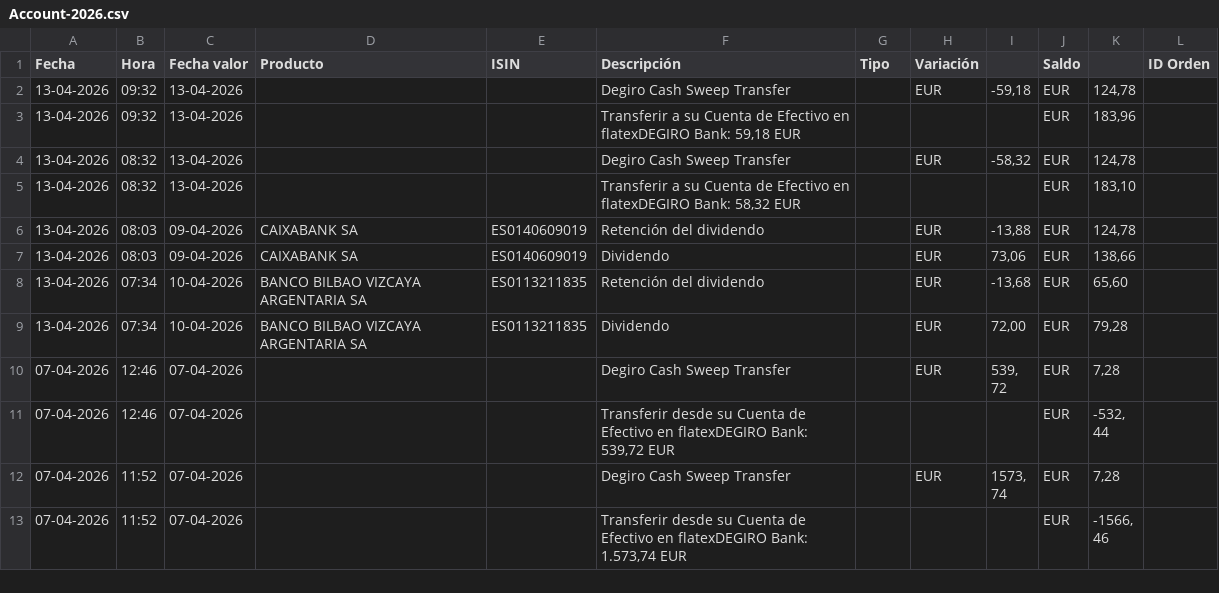
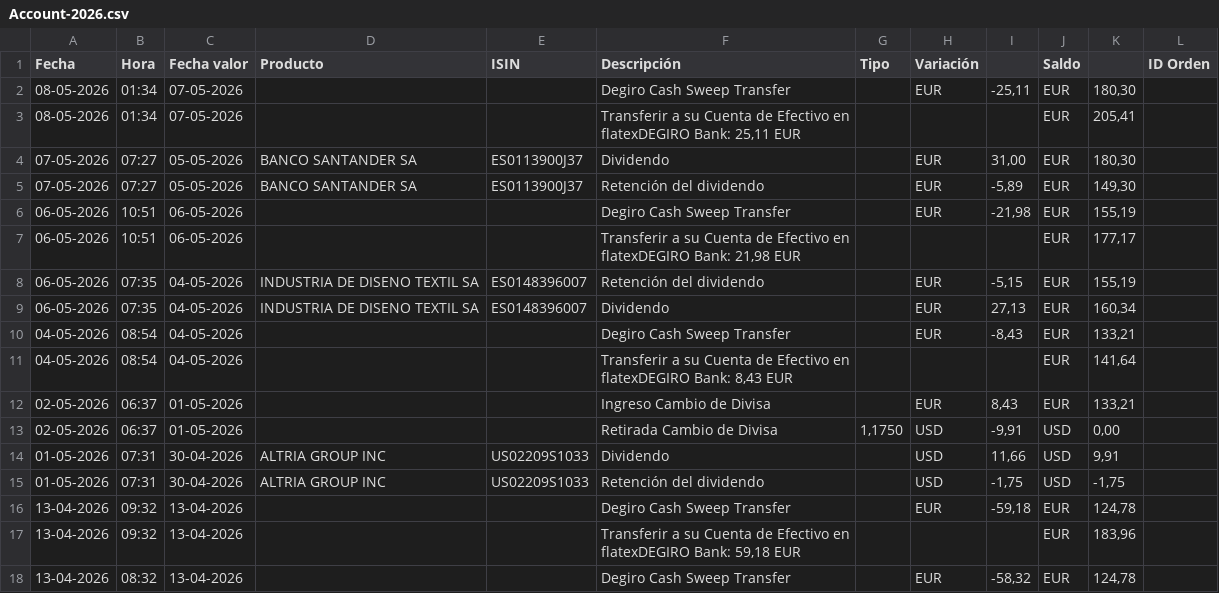
Before and after one commit to sebasilva171923/Python_DEGIRO_02, a CSV file: INPUT/Account-2026.csv, drawn as a sheet; only a part is shown; the shorter side is filled out with more unchanged rows.

Commit message:
new-degiro-data

```diff
--- a/INPUT/Account-2026.csv
+++ b/INPUT/Account-2026.csv
@@ -1,2 +1,16 @@
 Fecha,Hora,Fecha valor,Producto,ISIN,Descripción,Tipo,Variación,,Saldo,,ID Orden
+08-05-2026,01:34,07-05-2026,,,Degiro Cash Sweep Transfer,,EUR,"-25,11",EUR,"180,30",
+08-05-2026,01:34,07-05-2026,,,"Transferir a su Cuenta de Efectivo en flatexDEGIRO Bank: 25,11 EUR",,,,EUR,"205,41",
+07-05-2026,07:27,05-05-2026,BANCO SANTANDER SA,ES0113900J37,Dividendo,,EUR,"31,00",EUR,"180,30",
+07-05-2026,07:27,05-05-2026,BANCO SANTANDER SA,ES0113900J37,Retención del dividendo,,EUR,"-5,89",EUR,"149,30",
+06-05-2026,10:51,06-05-2026,,,Degiro Cash Sweep Transfer,,EUR,"-21,98",EUR,"155,19",
+06-05-2026,10:51,06-05-2026,,,"Transferir a su Cuenta de Efectivo en flatexDEGIRO Bank: 21,98 EUR",,,,EUR,"177,17",
+06-05-2026,07:35,04-05-2026,INDUSTRIA DE DISENO TEXTIL SA,ES0148396007,Retención del dividendo,,EUR,"-5,15",EUR,"155,19",
+06-05-2026,07:35,04-05-2026,INDUSTRIA DE DISENO TEXTIL SA,ES0148396007,Dividendo,,EUR,"27,13",EUR,"160,34",
+04-05-2026,08:54,04-05-2026,,,Degiro Cash Sweep Transfer,,EUR,"-8,43",EUR,"133,21",
+04-05-2026,08:54,04-05-2026,,,"Transferir a su Cuenta de Efectivo en flatexDEGIRO Bank: 8,43 EUR",,,,EUR,"141,64",
+02-05-2026,06:37,01-05-2026,,,Ingreso Cambio de Divisa,,EUR,"8,43",EUR,"133,21",
+02-05-2026,06:37,01-05-2026,,,Retirada Cambio de Divisa,"1,1750",USD,"-9,91",USD,"0,00",
+01-05-2026,07:31,30-04-2026,ALTRIA GROUP INC,US02209S1033,Dividendo,,USD,"11,66",USD,"9,91",
+01-05-2026,07:31,30-04-2026,ALTRIA GROUP INC,US02209S1033,Retención del dividendo,,USD,"-1,75",USD,"-1,75",
 13-04-2026,09:32,13-04-2026,,,Degiro Cash Sweep Transfer,,EUR,"-59,18",EUR,"124,78",
```
